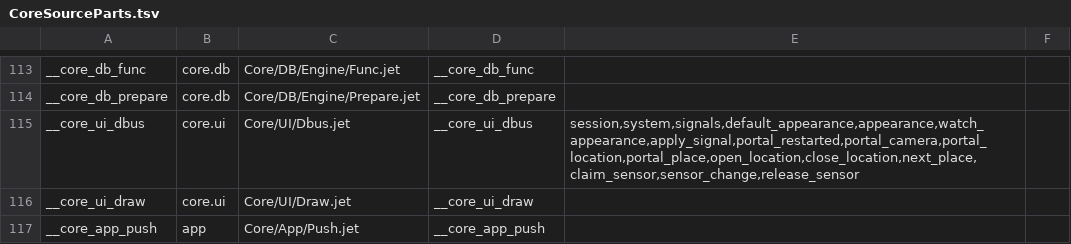
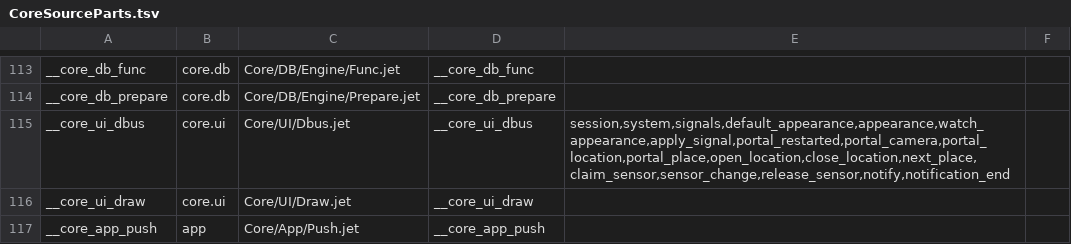
Before and after one commit to jet-language/jet, a TSV file: Compiler/Prelude/CoreSourceParts.tsv, drawn as a sheet; only a part is shown, gaps mark what is left out.

Commit message:
app: a local notification on the Linux desktop with app.notify(title:, body:, open:)
The server form `app.notify(to:, title:, body:, open:)` pushes to each
device the account registered. Written without `to:`, the same member now
shows a notification on this device with no server. The compiler lowers it
like the server form, through the state's address, to
`App.__notify_here(title, body, address)`, so there is one notify and one
way to name the state a click opens. The criterion's `native.notify` is
`app.notify` here, as `native.X` is `app.X` throughout this repo.

On Linux, `__notify_here` connects to the session bus and asks the
desktop's notification service (org.freedesktop.Notifications) to show the
notification. It sends the app's graph title, its desktop entry and a
default "Open" action. The body is escaped when the service lists
"body-markup" among its capabilities. A detached task keeps the bus
connection open until the person clicks the notification or it closes. A
click opens the address through the graph's route set (`open_link`), and
the task then closes the connection. When there is no bus or no service,
the app's notice list gets a notice naming the notification and the error;
the notification is never dropped. The other native targets keep the same
notice until they have their own notification service.

The D-Bus layer gains `notify`, `notification_end` and an any-member
`next_signal`. Its test covers the escaped and the plain body, the click,
the close and the timeout.

Sema treats the local form as a device call. On a web build it is an
E-APP-TARGET-FEATURE error. Its why and fix are specific to notify: a page
shows no notification of its own once it is closed, so the fix points to
the server form and Web Push. It also needs a `notifications` purpose
(E-APP-PERMISSION-PURPOSE), as the photo and location calls need theirs.

The case runs the app against a fake session bus. It checks the members
called and the escaped texts, then that a click opens the task. It then
runs the app with no bus and checks for the notice, and it checks the web
build's compile error.

The Web Push half of the criterion is another lane's.

```diff
--- a/Compiler/Prelude/CoreSourceParts.tsv
+++ b/Compiler/Prelude/CoreSourceParts.tsv
@@ -114,3 +114,3 @@ __core_db_func	core.db	Core/DB/Engine/Func.jet	__core_db_func
 __core_db_prepare	core.db	Core/DB/Engine/Prepare.jet	__core_db_prepare		
-__core_ui_dbus	core.ui	Core/UI/Dbus.jet	__core_ui_dbus	session,system,signals,default_appearance,appearance,watch_appearance,apply_signal,portal_restarted,portal_camera,portal_location,portal_place,open_location,close_location,next_place,claim_sensor,sensor_change,release_sensor	
+__core_ui_dbus	core.ui	Core/UI/Dbus.jet	__core_ui_dbus	session,system,signals,default_appearance,appearance,watch_appearance,apply_signal,portal_restarted,portal_camera,portal_location,portal_place,open_location,close_location,next_place,claim_sensor,sensor_change,release_sensor,notify,notification_end	
 __core_ui_draw	core.ui	Core/UI/Draw.jet	__core_ui_draw		
```
Also changed, not shown: 10 other files.
